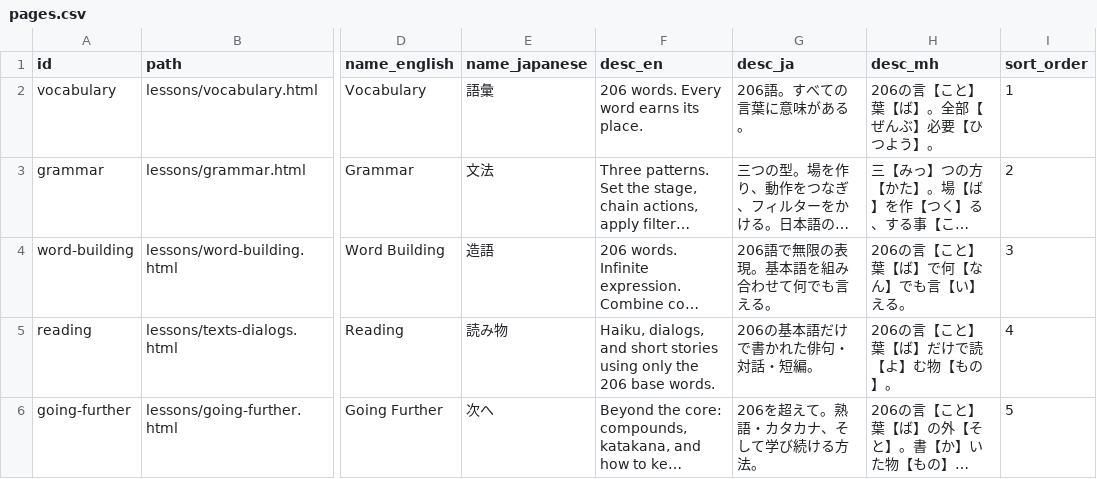
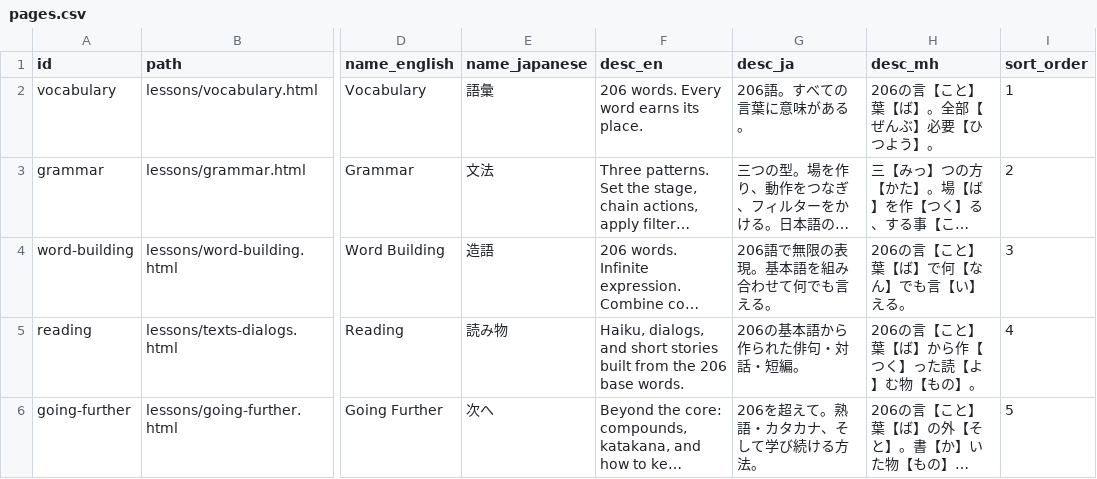
Before and after one commit to KakkoiDev/minihongo, a CSV file: data/pages.csv, drawn as a sheet; only a part is shown, gaps mark what is left out; long unchanged cells end in …; the diff names each change by its address in the sheet, - before the commit and + after, or states it on an @@ line.

Commit message:
docs: align 206-word claims with actual scope
The validator enforces base-kanji usage, not literal 206-word-only text:
content legitimately uses compounds built from the base kanji, and the
books include a word-building chapter and loan words beyond the 206. Soften
'written using only the 206 base words' to 'built from the 206 base words'
in README and the reading-page caption. Correct DILEMMA.md, which claimed
the 206 fix was 'fully intact across all content' while the generated PDFs
were stale; note that the books are artifacts needing rebuild.

```diff
--- a/data/pages.csv
+++ b/data/pages.csv
-F5 (desc_en): …short stories using only the 206…
+F5 (desc_en): …short stories built from the 206…
-G5 (desc_ja): 206の基本語だけで書かれた俳句・対話・短編。
+G5 (desc_ja): 206の基本語から作られた俳句・対話・短編。
-H5 (desc_mh): 206の言【こと】葉【ば】だけで読【よ】む物【もの】。
+H5 (desc_mh): 206の言【こと】葉【ば】から作【つく】った読【よ】む物【もの】。
```
Also changed, not shown: 2 other files.
